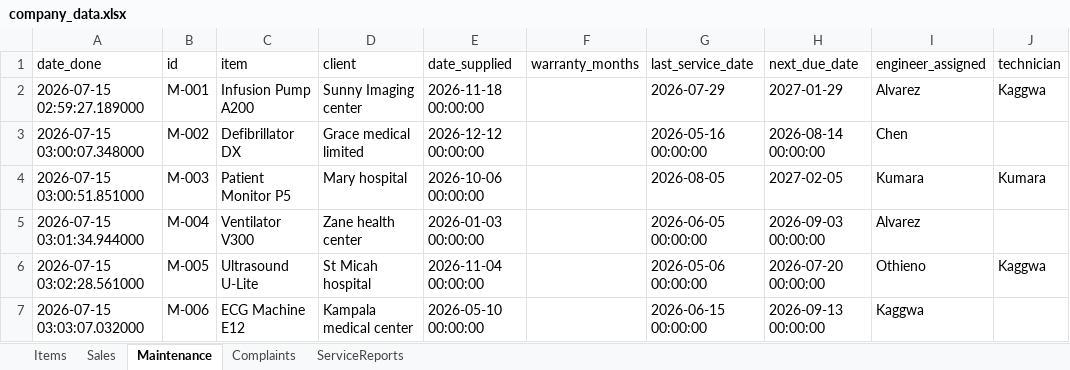
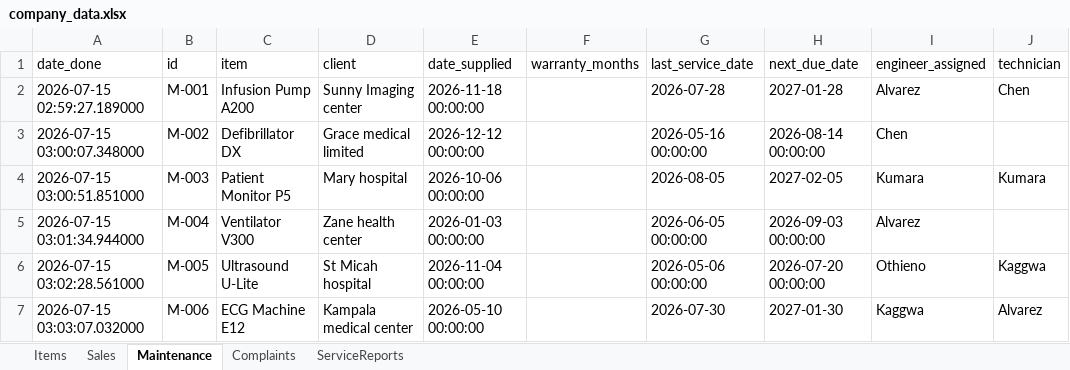
Before and after one commit to tracy8paula/firmdashboard, an Excel workbook: company_data.xlsx, sheet Maintenance, drawn as a sheet; values as stored, in another font and other column widths than the file's, no borders; the diff names each change by its address in the sheet, - before the commit and + after, or states it on an @@ line.

```diff
--- a/company_data.xlsx (sheet Maintenance)
+++ b/company_data.xlsx (sheet Maintenance)
-G2 (last_service_date): 2026-07-29
+G2 (last_service_date): 2026-07-28
-H2 (next_due_date): 2027-01-29
+H2 (next_due_date): 2027-01-28
-J2 (technician): Kaggwa
+J2 (technician): Chen
-G7 (last_service_date): 2026-06-15 00:00:00
+G7 (last_service_date): 2026-07-30
-H7 (next_due_date): 2026-09-13 00:00:00
+H7 (next_due_date): 2027-01-30
-J7 (technician): (empty)
+J7 (technician): Alvarez
```
Also changed, not shown: sheet ServiceReports, sheet Sales, sheet Complaints, sheet Items, 7 other files.
